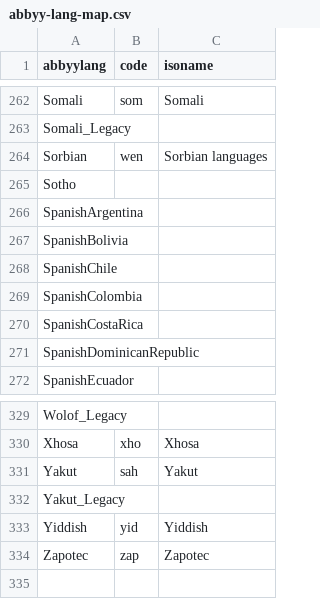
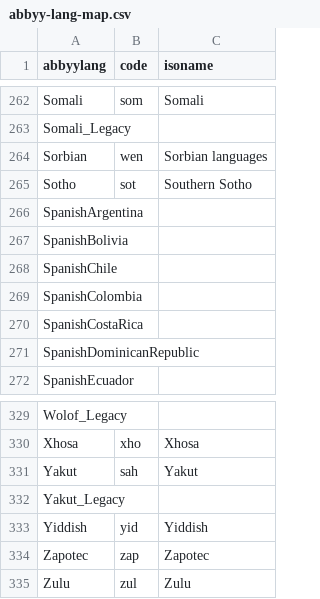
Before and after one commit to internetarchive/archive-hocr-tools, a CSV file: hocr/data/abbyy-lang-map.csv, drawn as a sheet; only a part is shown, gaps mark what is left out.

Commit message:
abbyy-lang-map: add more languages

```diff
--- a/hocr/data/abbyy-lang-map.csv
+++ b/hocr/data/abbyy-lang-map.csv
@@ -264,3 +264,3 @@ Somali_Legacy,,
 Sorbian,wen,Sorbian languages
-Sotho,,
+Sotho,sot,Southern Sotho
 SpanishArgentina,,
@@ -334 +334,2 @@ Yiddish,yid,Yiddish
 Zapotec,zap,Zapotec
+Zulu,zul,Zulu
```
